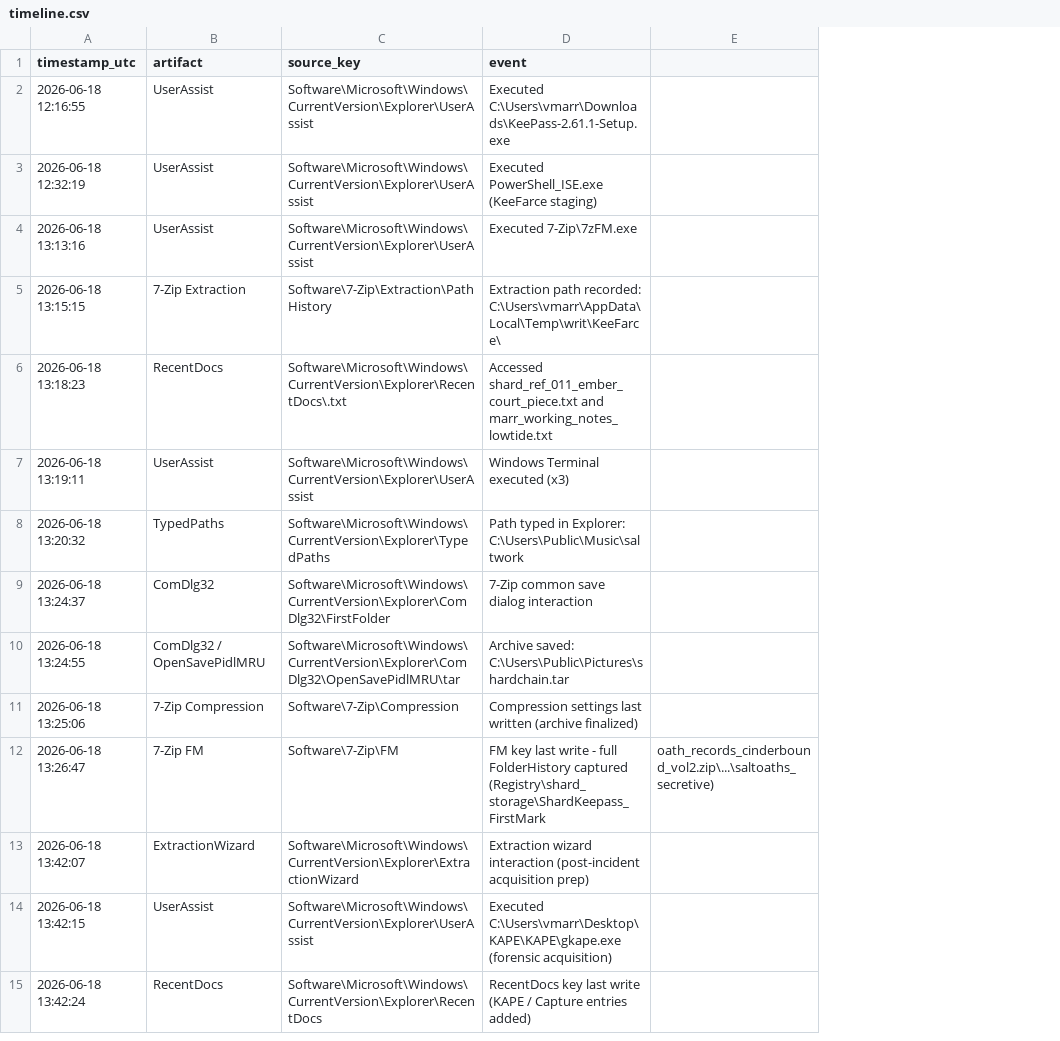
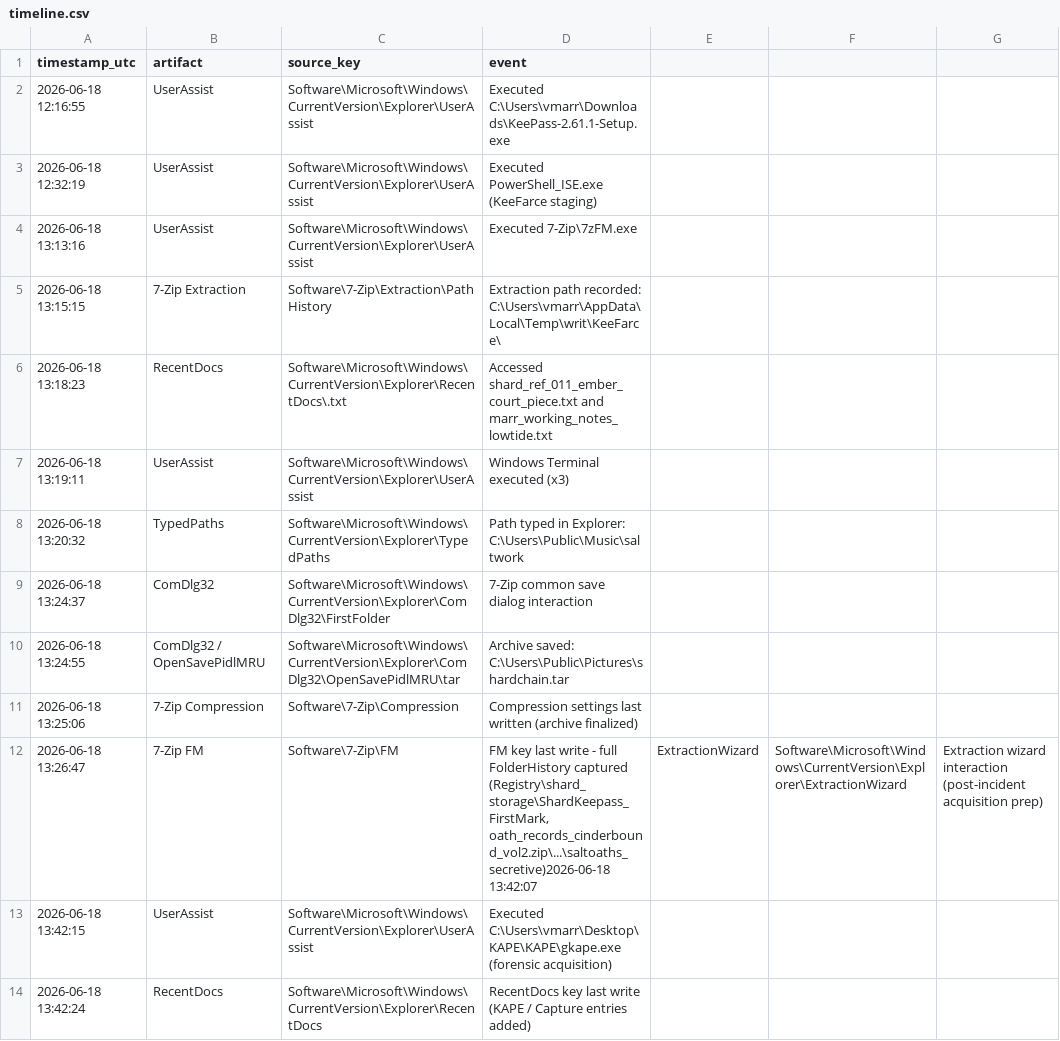
Before and after one commit to Nero265/CTF-Writeups, a CSV file: 08-keefarce-registry-forensics/timeline.csv, drawn as a sheet; removed rows and columns are numbered as before the commit, all else as after; the diff names each change by its address in the sheet, - before the commit and + after, or states it on an @@ line.

Commit message:
Update timeline.csv

```diff
--- a/08-keefarce-registry-forensics/timeline.csv
+++ b/08-keefarce-registry-forensics/timeline.csv
-column E, row 12: oath_records_cinderbound_vol2.zip\...\saltoaths_secretive)
+column E, row 12: ExtractionWizard
+column F, row 12: Software\Microsoft\Windows\CurrentVersion\Explorer\ExtractionWizard
+column G, row 12: Extraction wizard interaction (post-incident acquisition prep)
-D12 (event): …FolderHistory captured (Registry\shard_storage\ShardKeepass_FirstMark
+D12 (event): …FolderHistory captured (Registry\shard_storage\ShardKeepass_FirstMark, oath_records_cinderbound_vol2.zip\...\saltoaths_secretive)2026-06-18 13:42:07
-row 13: 2026-06-18 13:42:07 | ExtractionWizard | Software\Microsoft\Windows\CurrentVersion\Explorer\ExtractionWizard | Extraction wizard interaction (post-incident acquisition prep)
```
